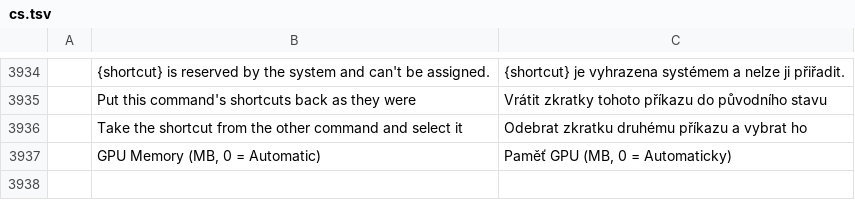
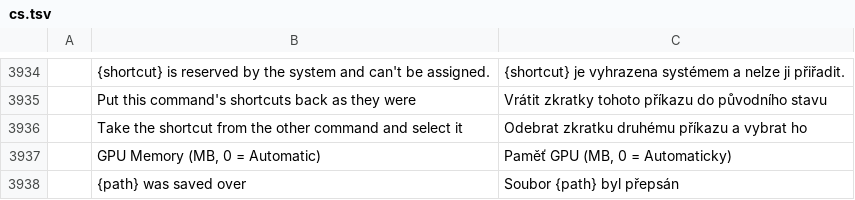
Before and after one commit to zdbosoxfan/local-image, a TSV file: crates/li-i18n/catalogs/editor/cs.tsv, drawn as a sheet; only a part is shown, gaps mark what is left out; the diff names each change by its address in the sheet, - before the commit and + after, or states it on an @@ line.

```diff
--- a/crates/li-i18n/catalogs/editor/cs.tsv
+++ b/crates/li-i18n/catalogs/editor/cs.tsv
+row 3938:  | {path} was saved over | Soubor {path} byl přepsán
```
Also changed, not shown: crates/li-i18n/catalogs/editor/de.tsv, crates/li-i18n/catalogs/editor/it.tsv, 9 other files.
